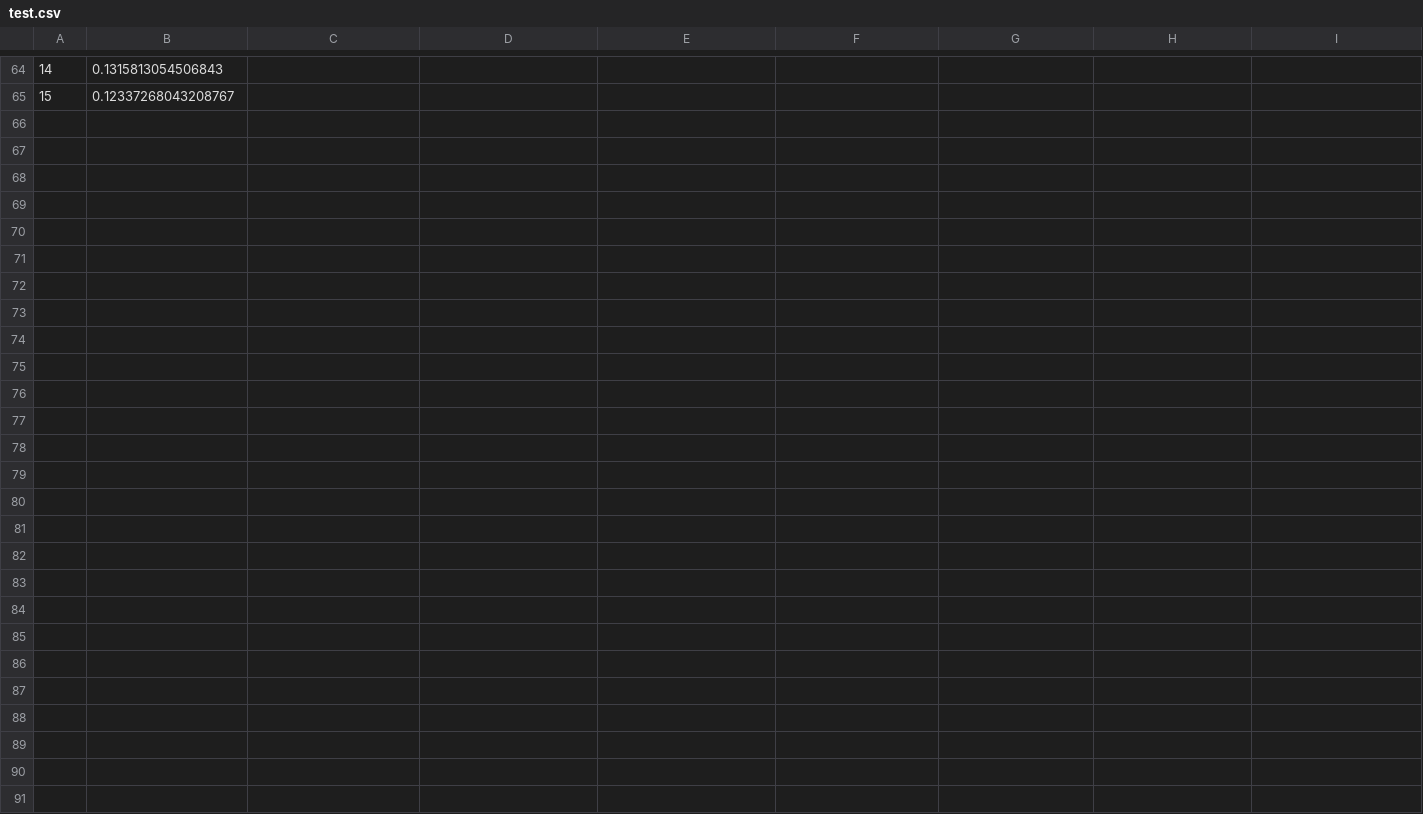
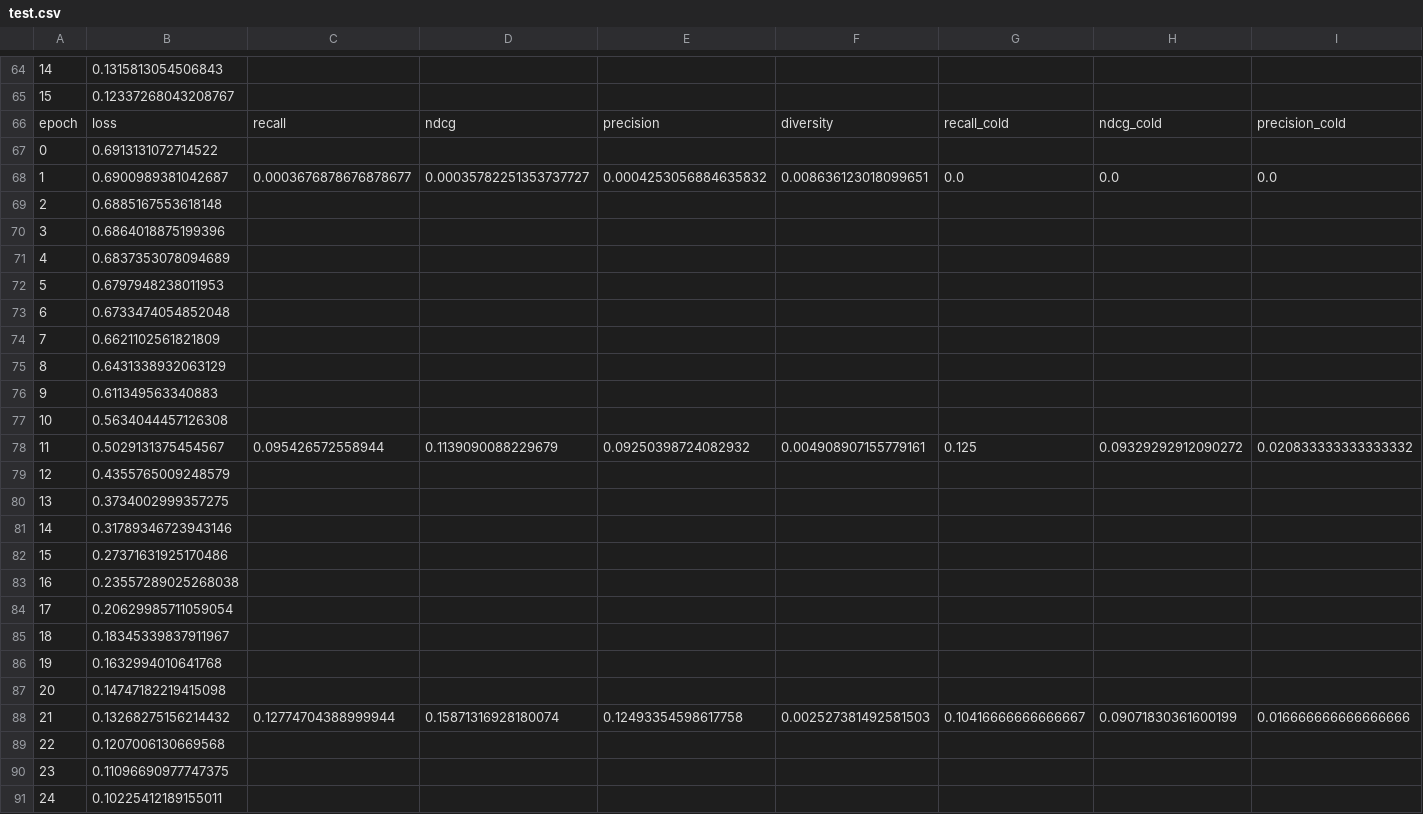
Before and after one commit to LLeoChenn/SocialLGN, a CSV file: test.csv, drawn as a sheet; only a part is shown, gaps mark what is left out; rows hold the shown columns only; the diff names each change by its address in the sheet, - before the commit and + after, or states it on an @@ line.

```diff
--- a/test.csv
+++ b/test.csv
+row 66: epoch | loss | recall | ndcg | precision | diversity | recall_cold | ndcg_cold | precision_cold
+row 67: 0 | 0.6913131072714522
+row 68: 1 | 0.6900989381042687 | 0.0003676878676878677 | 0.00035782251353737727 | 0.0004253056884635832 | 0.008636123018099651 | 0.0 | 0.0 | 0.0
+row 69: 2 | 0.6885167553618148
+row 70: 3 | 0.6864018875199396
+row 71: 4 | 0.6837353078094689
+row 72: 5 | 0.6797948238011953
+row 73: 6 | 0.6733474054852048
+row 74: 7 | 0.6621102561821809
+row 75: 8 | 0.6431338932063129
+row 76: 9 | 0.611349563340883
+row 77: 10 | 0.5634044457126308
+row 78: 11 | 0.5029131375454567 | 0.095426572558944 | 0.1139090088229679 | 0.09250398724082932 | 0.004908907155779161 | 0.125 | 0.09329292912090272 | 0.020833333333333332
+row 79: 12 | 0.4355765009248579
+row 80: 13 | 0.3734002999357275
+row 81: 14 | 0.31789346723943146
+row 82: 15 | 0.27371631925170486
+row 83: 16 | 0.23557289025268038
+row 84: 17 | 0.20629985711059054
+row 85: 18 | 0.18345339837911967
+row 86: 19 | 0.1632994010641768
+row 87: 20 | 0.14747182219415098
+row 88: 21 | 0.13268275156214432 | 0.12774704388999944 | 0.15871316928180074 | 0.12493354598617758 | 0.002527381492581503 | 0.10416666666666667 | 0.09071830361600199 | 0.016666666666666666
+row 89: 22 | 0.1207006130669568
+row 90: 23 | 0.11096690977747375
+row 91: 24 | 0.10225412189155011
```
Also changed, not shown: 4 other files.
